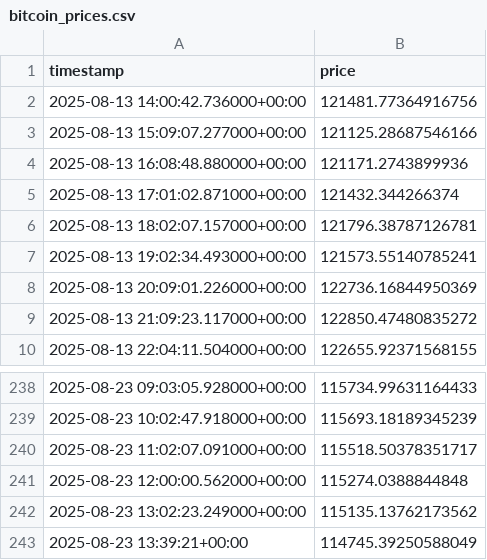
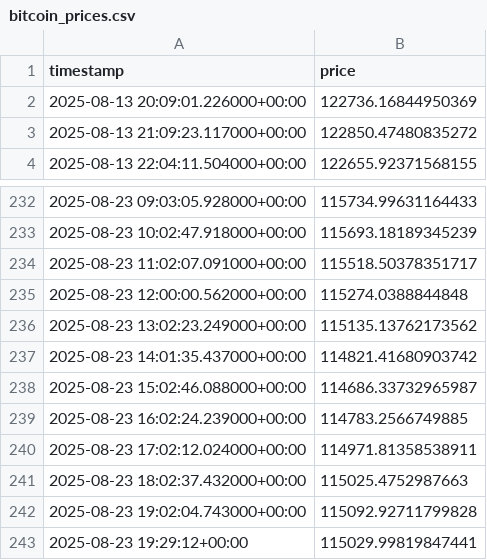
Before and after one commit to MlikoKakao/Crypto-sentiment-tracker, a CSV file: data/bitcoin_prices.csv, drawn as a sheet; only a part is shown, gaps mark what is left out; removed rows and columns are numbered as before the commit, all else as after; the diff names each change by its address in the sheet, - before the commit and + after, or states it on an @@ line.

```diff
--- a/data/bitcoin_prices.csv
+++ b/data/bitcoin_prices.csv
-row 2: 2025-08-13 14:00:42.736000+00:00 | 121481.77364916756
-row 3: 2025-08-13 15:09:07.277000+00:00 | 121125.28687546166
-row 4: 2025-08-13 16:08:48.880000+00:00 | 121171.2743899936
-row 5: 2025-08-13 17:01:02.871000+00:00 | 121432.344266374
-row 6: 2025-08-13 18:02:07.157000+00:00 | 121796.38787126781
-row 7: 2025-08-13 19:02:34.493000+00:00 | 121573.55140785241
-row 243: 2025-08-23 13:39:21+00:00 | 114745.39250588049
+row 237: 2025-08-23 14:01:35.437000+00:00 | 114821.41680903742
+row 238: 2025-08-23 15:02:46.088000+00:00 | 114686.33732965987
+row 239: 2025-08-23 16:02:24.239000+00:00 | 114783.2566749885
+row 240: 2025-08-23 17:02:12.024000+00:00 | 114971.81358538911
+row 241: 2025-08-23 18:02:37.432000+00:00 | 115025.4752987663
+row 242: 2025-08-23 19:02:04.743000+00:00 | 115092.92711799828
+row 243: 2025-08-23 19:29:12+00:00 | 115029.99819847441
```
Also changed, not shown: data/cache/f0c5f323ab5bd023a349ce02d3fb4bed.csv, 20 other files.
